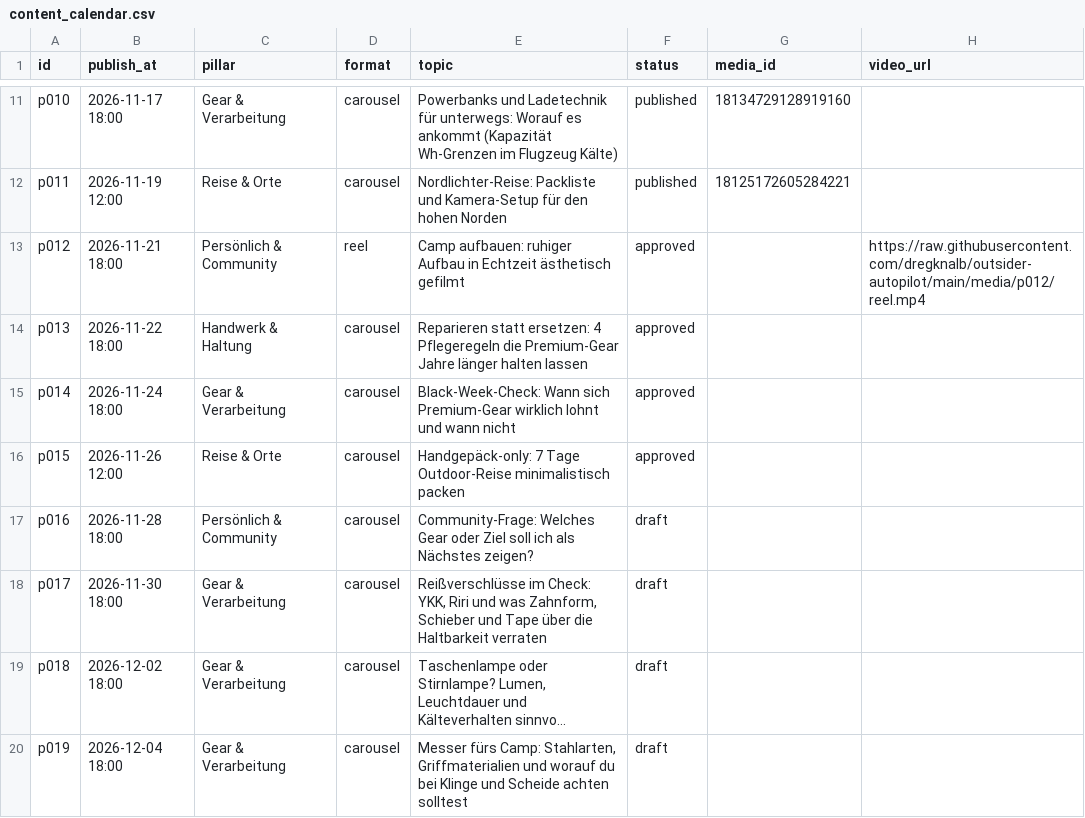
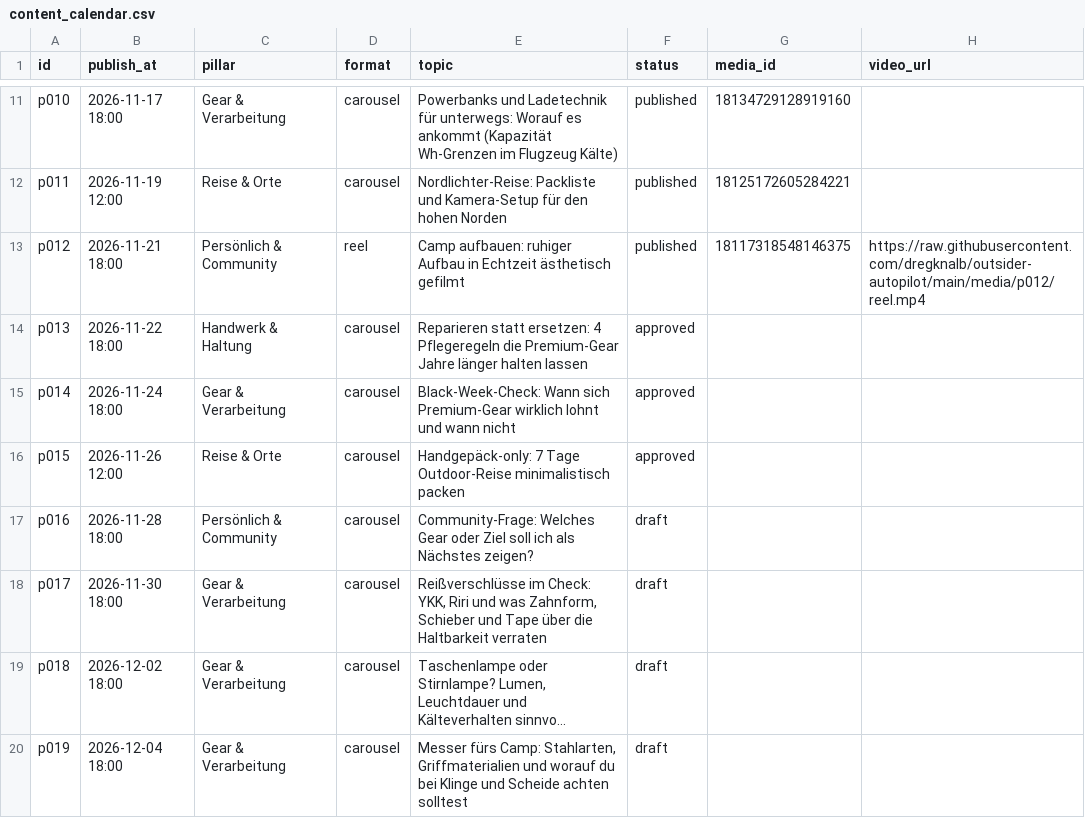
Before and after one commit to dregknalb/outsider-autopilot, a CSV file: content_calendar.csv, drawn as a sheet; only a part is shown, gaps mark what is left out; long unchanged cells end in ….

Commit message:
Autopilot: Status/Insights

```diff
--- a/content_calendar.csv
+++ b/content_calendar.csv
@@ -12,3 +12,3 @@ p010,2026-11-17 18:00,Gear & Verarbeitung,carousel,Powerbanks und Ladetechnik f
 p011,2026-11-19 12:00,Reise & Orte,carousel,Nordlichter-Reise: Packliste und Kamera-Setup für den hohen Norden,published,18125172605284221,
-p012,2026-11-21 18:00,Persönlich & Community,reel,Camp aufbauen: ruhiger Aufbau in Echtzeit ästhetisch gefilmt,approved,,https://raw.githubusercontent.com/dregknalb/outsider-autopilot/main/media/p012/reel.mp4
+p012,2026-11-21 18:00,Persönlich & Community,reel,Camp aufbauen: ruhiger Aufbau in Echtzeit ästhetisch gefilmt,published,18117318548146375,https://raw.githubusercontent.com/dregknalb/outsider-autopilot/main/media/p012/reel.mp4
 p013,2026-11-22 18:00,Handwerk & Haltung,carousel,Reparieren statt ersetzen: 4 Pflegeregeln die Premium-Gear Jahre länger halten lassen,approved,,
```
Also changed, not shown: 1 other file.
